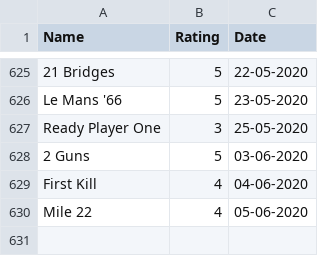
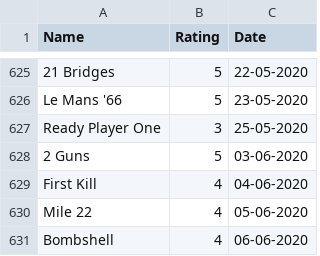
Before and after one commit to rajBar/movies, a CSV file: _data/movie-ratings.csv, drawn as a sheet; only a part is shown, gaps mark what is left out; the diff names each change by its address in the sheet, - before the commit and + after, or states it on an @@ line.

Commit message:
adding Bombshell to movie list

```diff
--- a/_data/movie-ratings.csv
+++ b/_data/movie-ratings.csv
+row 631: Bombshell | 4 | 06-06-2020
```
